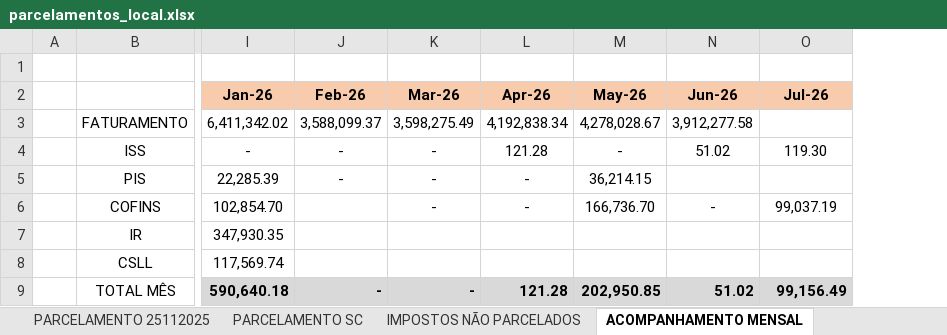
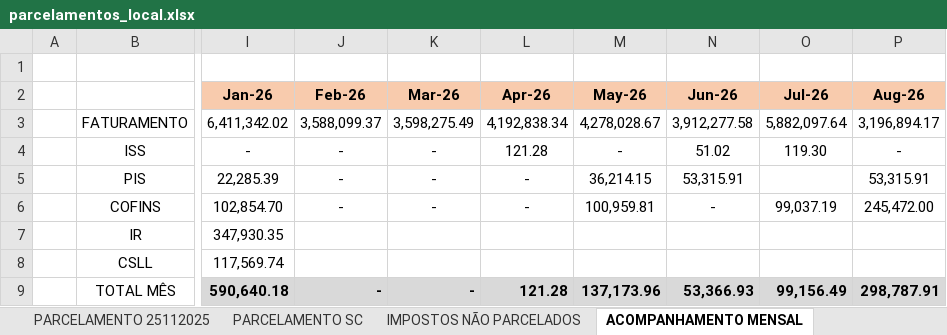
Before and after one commit to mauriciomtabi/JLE-BI, an Excel workbook: parcelamentos_local.xlsx, sheet ACOMPANHAMENTO MENSAL, drawn as a sheet; only a part is shown, gaps mark what is left out; values as stored, in another font and other column widths than the file's, no borders; charts and pictures not drawn; the diff names each change by its address in the sheet, - before the commit and + after, or states it on an @@ line.

```diff
--- a/parcelamentos_local.xlsx (sheet ACOMPANHAMENTO MENSAL)
+++ b/parcelamentos_local.xlsx (sheet ACOMPANHAMENTO MENSAL)
+column P (Aug-26), rows 3-9: 3,196,894.17 | - | 53,315.91 | 245,472.00 |  |  | 298,787.91
-O3 (Jul-26): (empty)
+O3 (Jul-26): 5,882,097.64
-N5 (Jun-26): (empty)
+N5 (Jun-26): 53,315.91
-J6 (Feb-26): (empty)
+J6 (Feb-26): -
-M6 (May-26): 166,736.70
+M6 (May-26): 100,959.81
-M9 (May-26): 202,950.85
+M9 (May-26): 137,173.96
-N9 (Jun-26): 51.02
+N9 (Jun-26): 53,366.93
```
Also changed, not shown: sheet PARCELAMENTO 06062025, sheet PARCELAMENTO 06062024, sheet PARCELAMENTO 05122024, sheet PARCELAMENTO 25112025, sheet PARCELAMENTOS, sheet PARCELAMENTO SC, charts or pictures, 6 other files.
